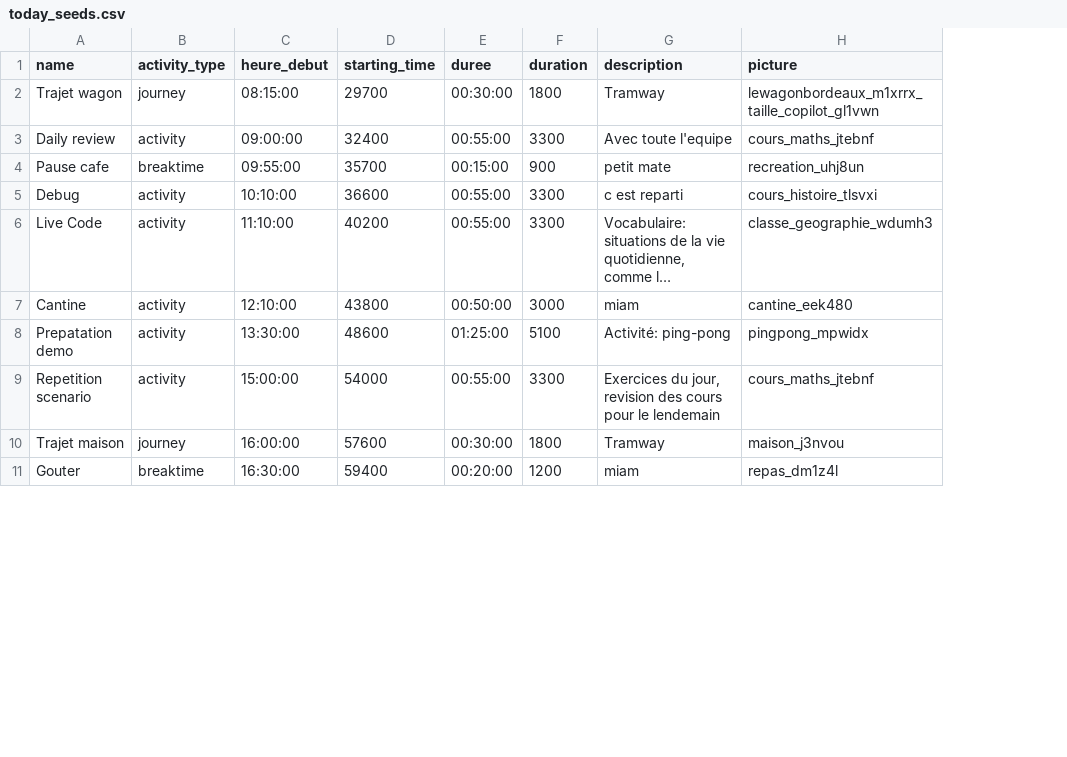
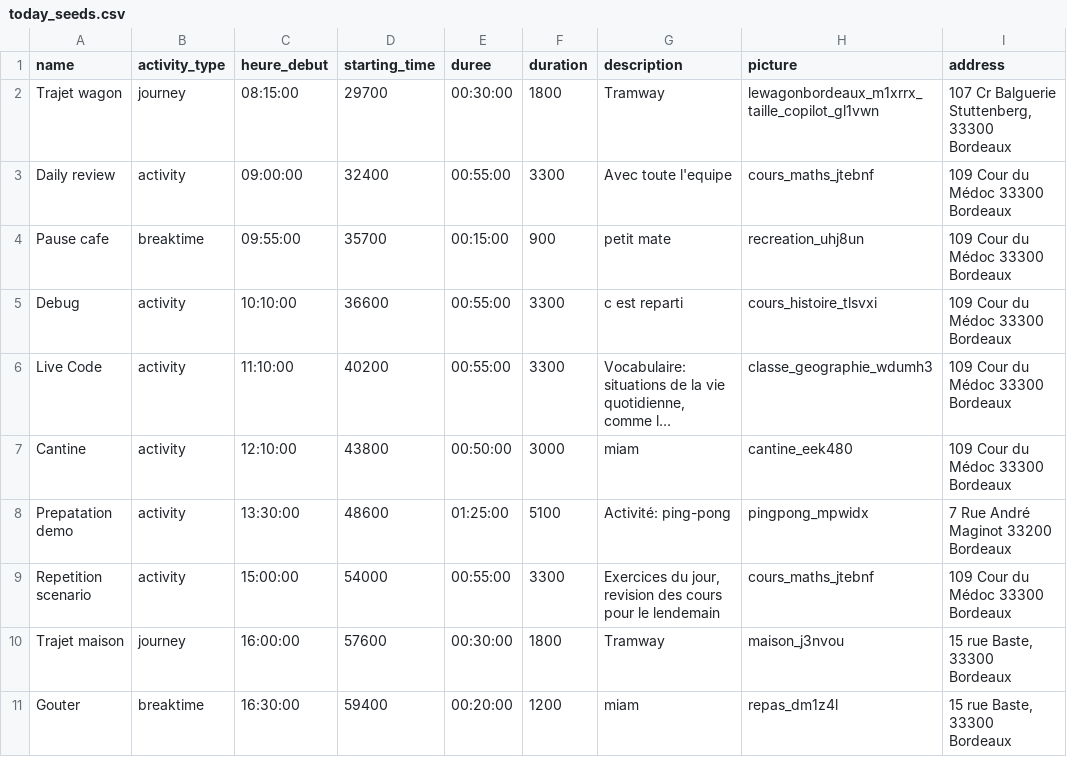
Before and after one commit to AurelienThery/AutonoMe, a CSV file: db/data/today_seeds.csv, drawn as a sheet; only a part is shown; long unchanged cells end in …; the diff names each change by its address in the sheet, - before the commit and + after, or states it on an @@ line.

```diff
--- a/db/data/today_seeds.csv
+++ b/db/data/today_seeds.csv
+column I (address), rows 2-11: 107 Cr Balguerie Stuttenberg, 33300 Bordeaux | 109 Cour du Médoc 33300 Bordeaux | 109 Cour du Médoc 33300 Bordeaux | 109 Cour du Médoc 33300 Bordeaux | 109 Cour du Médoc 33300 Bordeaux | 109 Cour du Médoc 33300 Bordeaux | 7 Rue André Maginot 33200 Bordeaux | 109 Cour du Médoc 33300 Bordeaux | 15 rue Baste, 33300 Bordeaux | 15 rue Baste, 33300 Bordeaux
```
Also changed, not shown: db/data/college_seeds.csv, 2 other files.
